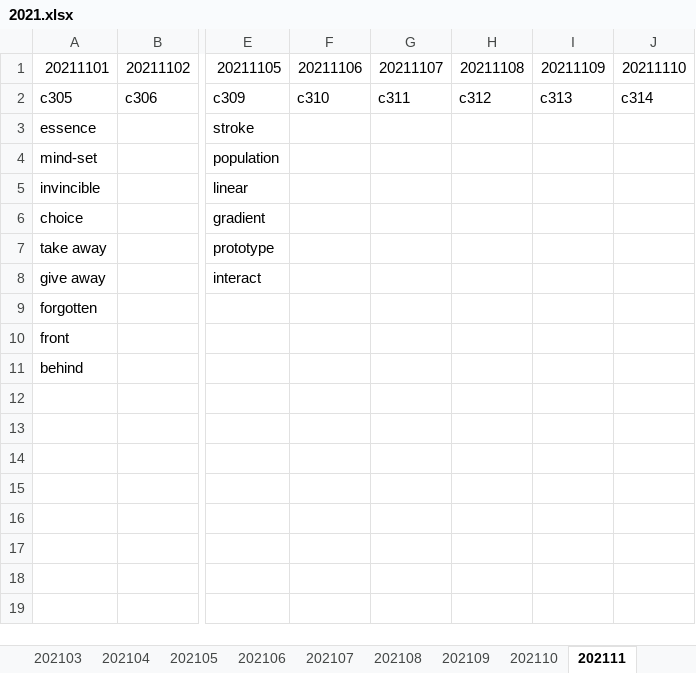
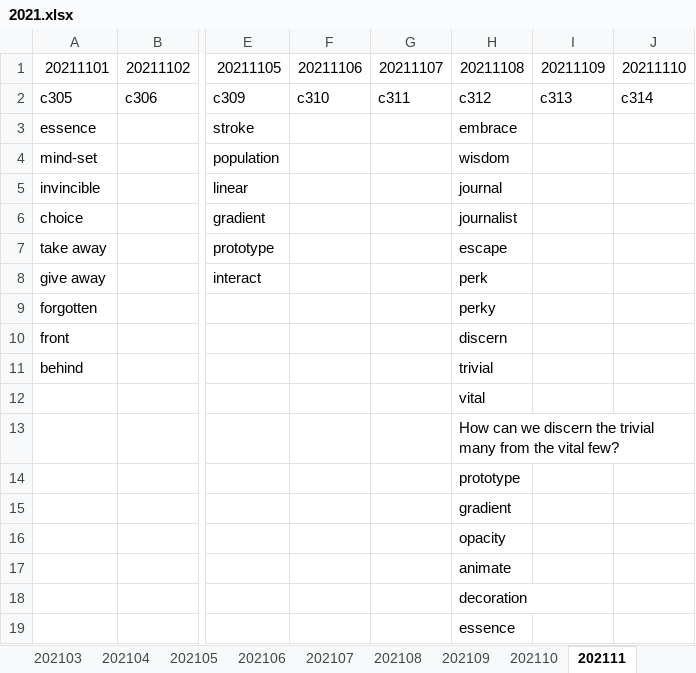
Before and after one commit to liws521/English, an Excel workbook: 2021.xlsx, sheet 202111, drawn as a sheet; only a part is shown, gaps mark what is left out; values as stored, in another font and other column widths than the file's, no borders; rows hold the shown columns only; the diff names each change by its address in the sheet, - before the commit and + after, or states it on an @@ line.

```diff
--- a/2021.xlsx (sheet 202111)
+++ b/2021.xlsx (sheet 202111)
-H3: (empty)
+H3: embrace
-H4: (empty)
+H4: wisdom
-H5: (empty)
+H5: journal
-H6: (empty)
+H6: journalist
-H7: (empty)
+H7: escape
-H8: (empty)
+H8: perk
-H9: (empty)
+H9: perky
-H10: (empty)
+H10: discern
-H11: (empty)
+H11: trivial
-H12: (empty)
+H12: vital
+row 13:  |  |  |  |  | How can we discern the trivial many from the vital few?
+row 14:  |  |  |  |  | prototype
+row 15:  |  |  |  |  | gradient
+row 16:  |  |  |  |  | opacity
+row 17:  |  |  |  |  | animate
+row 18:  |  |  |  |  | decoration
+row 19:  |  |  |  |  | essence
```
Also changed, not shown: 1 other file.
